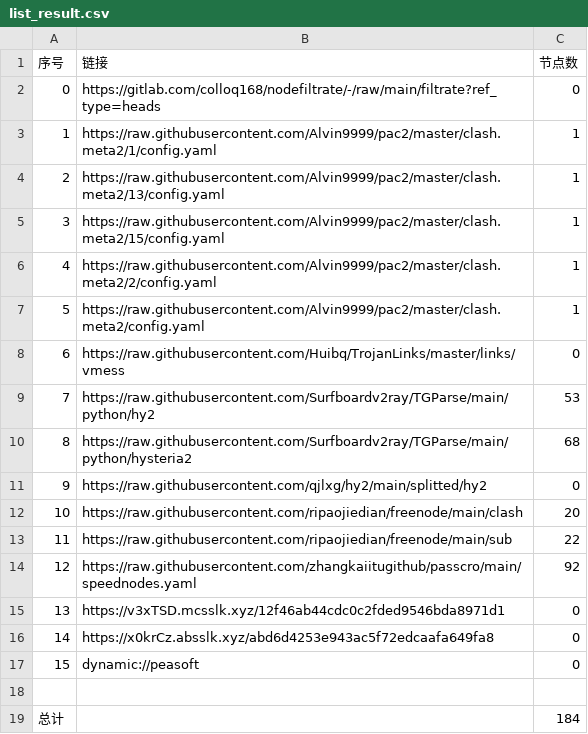
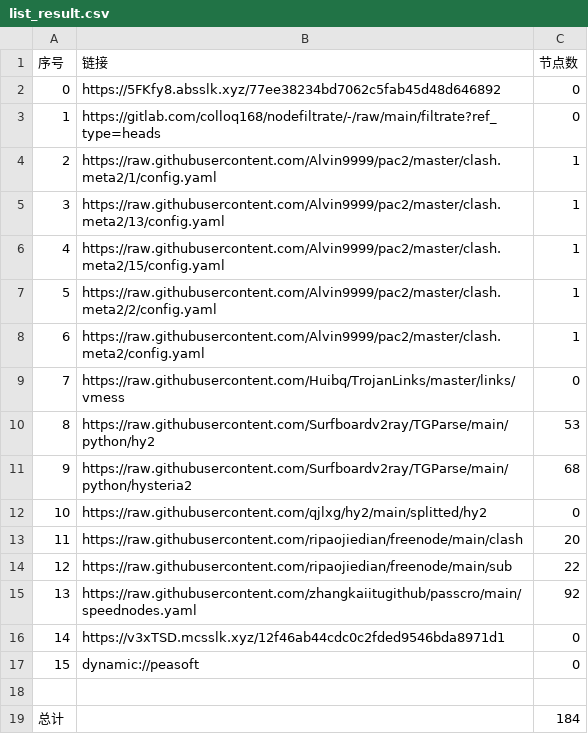
Before and after one commit to akflytiger/AutoMergePublicNodes, a CSV file: list_result.csv, drawn as a sheet; removed rows and columns are numbered as before the commit, all else as after; the diff names each change by its address in the sheet, - before the commit and + after, or states it on an @@ line.

```diff
--- a/list_result.csv
+++ b/list_result.csv
+row 2: 0 | https://5FKfy8.absslk.xyz/77ee38234bd7062c5fab45d48d646892 | 0
@@ column A (序号) renumbered between rows 3 and 16 @@
-row 16: 14 | https://x0krCz.absslk.xyz/abd6d4253e943ac5f72edcaafa649fa8 | 0
```
Also changed, not shown: 23 other files.
